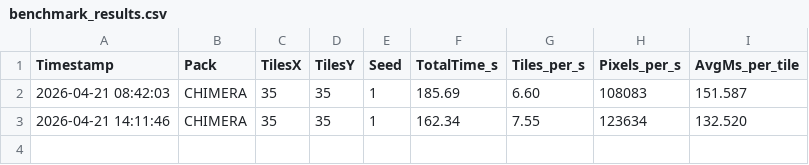
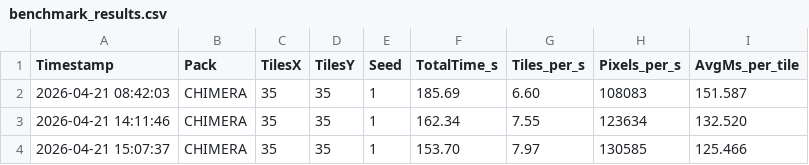
Before and after one commit to diytechy/BiomeTool, a CSV file: benchmark_results.csv, drawn as a sheet.

```diff
--- a/benchmark_results.csv
+++ b/benchmark_results.csv
@@ -3 +3,2 @@ Timestamp,Pack,TilesX,TilesY,Seed,TotalTime_s,Tiles_per_s,Pixels_per_s,AvgMs_per
 2026-04-21 14:11:46,CHIMERA,35,35,1,162.34,7.55,123634,132.520
+2026-04-21 15:07:37,CHIMERA,35,35,1,153.70,7.97,130585,125.466
```
Also changed, not shown: 1 other file.
